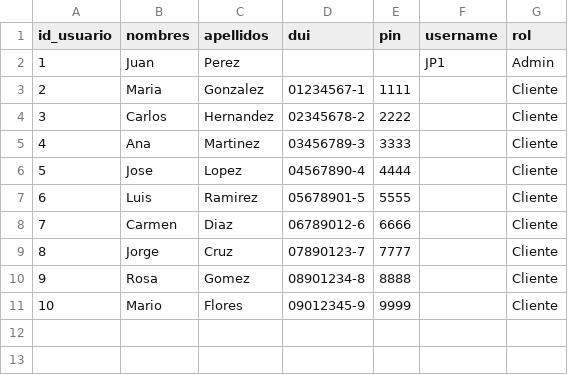
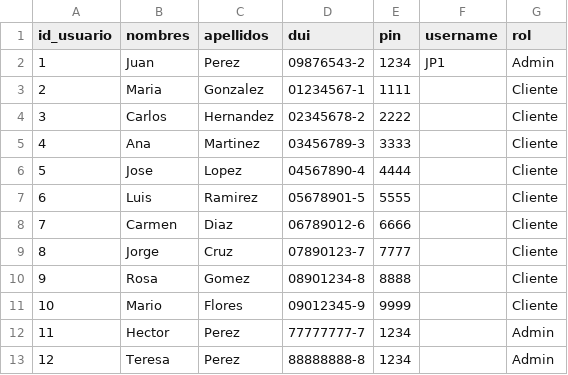
Before and after one commit to KarenSSanchezP/BankSystem, a CSV file: banksystemapp/data/usuarios.csv, drawn as a sheet.

```diff
--- a/banksystemapp/data/usuarios.csv
+++ b/banksystemapp/data/usuarios.csv
@@ -1,3 +1,3 @@
 id_usuario,nombres,apellidos,dui,pin,username,rol
-1,Juan,Perez,,,JP1,Admin
+1,Juan,Perez,09876543-2,1234,JP1,Admin
 2,Maria,Gonzalez,01234567-1,1111,,Cliente
@@ -11 +11,3 @@ id_usuario,nombres,apellidos,dui,pin,username,rol
 10,Mario,Flores,09012345-9,9999,,Cliente
+11,Hector,Perez,77777777-7,1234,,Admin
+12,Teresa,Perez,88888888-8,1234,,Admin
```
Also changed, not shown: banksystemapp/data/cuentas.csv, banksystemapp/data/transacciones.csv, 2 other files.
